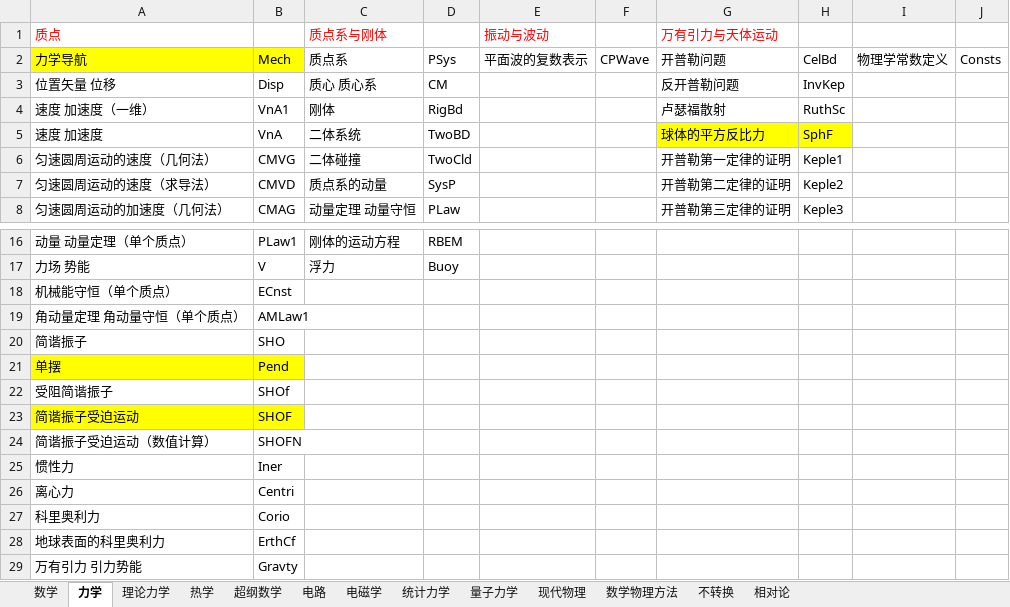
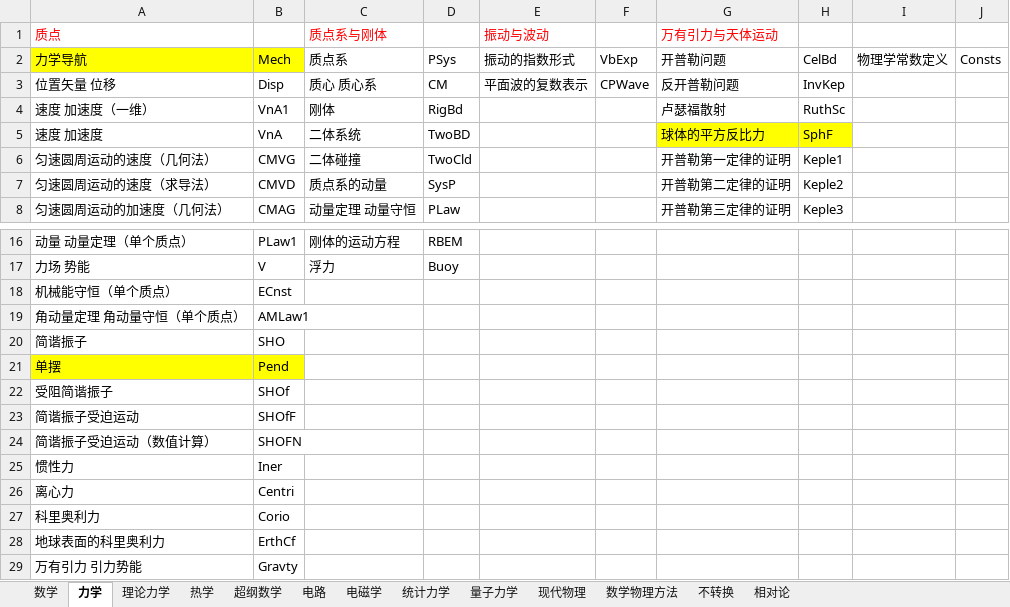
Before and after one commit to wuliwiki/PhysWiki-log, an Excel workbook: 词条标签对照表.xlsx, sheet 力学, drawn as a sheet; only a part is shown, gaps mark what is left out; values as stored, in another font and other column widths than the file's, no borders; the diff names each change by its address in the sheet, - before the commit and + after, or states it on an @@ line.

```diff
--- a/词条标签对照表.xlsx (sheet 力学)
+++ b/词条标签对照表.xlsx (sheet 力学)
-E2 (振动与波动): 平面波的复数表示
+E2 (振动与波动): 振动的指数形式
-F2: CPWave
+F2: VbExp
-E3 (振动与波动): (empty)
+E3 (振动与波动): 平面波的复数表示
-F3: (empty)
+F3: CPWave
-A23:B23 fill: #FFFF00
+A23:B23 fill: none
-B23: SHOF
+B23: SHOfF
```
Also changed, not shown: 34 other files.
